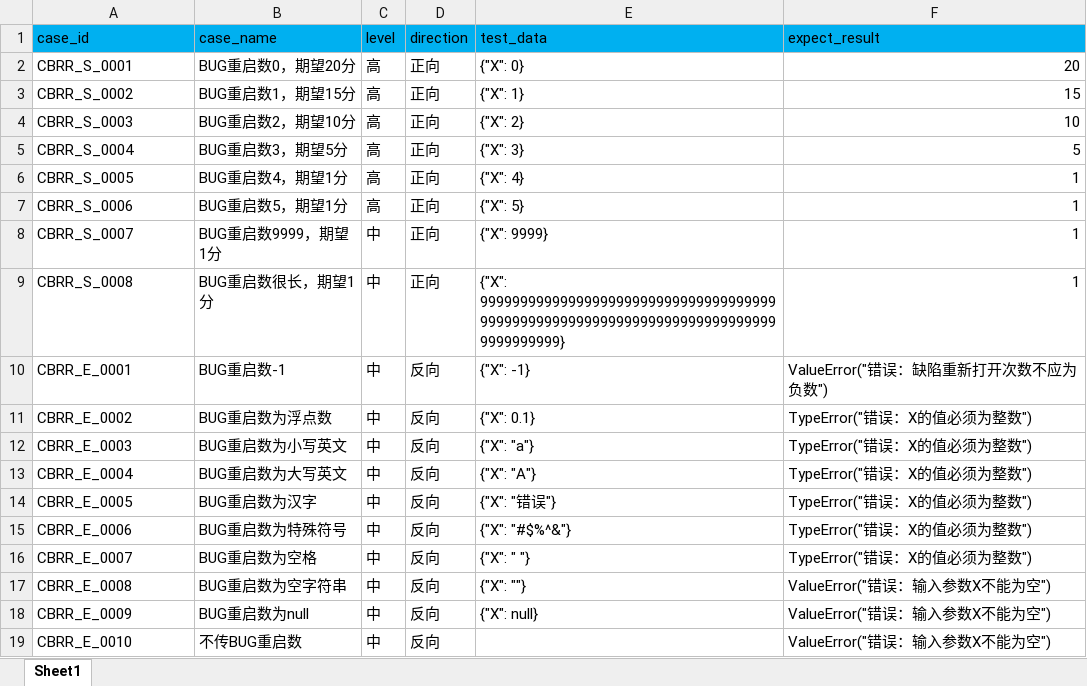
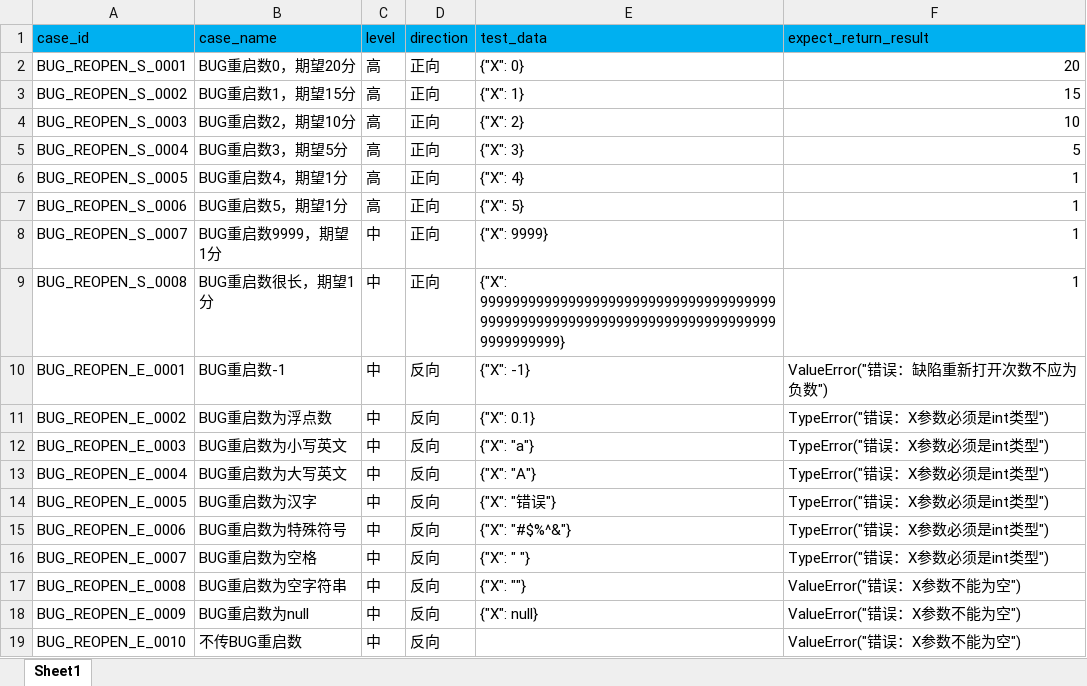
Before and after one commit to HateBin/SoftwareQualityRating, an Excel workbook: test_program/test_data/calculate_bug_reopen_rating_case.xlsx, sheet Sheet1, drawn as a sheet; values as stored, in another font and other column widths than the file's, no borders; the diff names each change by its address in the sheet, - before the commit and + after, or states it on an @@ line.

Commit message:
feat(test_program): 实现软件质量评级测试功能
- 新增测试用例读取功能，支持从 Excel 文件中读取测试数据- 创建基础测试类 BaseCase，实现通用的测试逻辑
- 添加两个具体的测试类 TestCalculateBugCountRating 和 TestCalculateBugReopenRating
- 新增日志处理模块，实现统一的日志记录功能- 添加项目配置文件，定义日志、测试用例等路径- 新建 pytest 配置文件，设置测试报告输出

```diff
--- a/test_program/test_data/calculate_bug_reopen_rating_case.xlsx (sheet Sheet1)
+++ b/test_program/test_data/calculate_bug_reopen_rating_case.xlsx (sheet Sheet1)
-F1: expect_result
+F1: expect_return_result
-A2 (case_id): CBRR_S_0001
+A2 (case_id): BUG_REOPEN_S_0001
-A3 (case_id): CBRR_S_0002
+A3 (case_id): BUG_REOPEN_S_0002
-A4 (case_id): CBRR_S_0003
+A4 (case_id): BUG_REOPEN_S_0003
-A5 (case_id): CBRR_S_0004
+A5 (case_id): BUG_REOPEN_S_0004
-A6 (case_id): CBRR_S_0005
+A6 (case_id): BUG_REOPEN_S_0005
-A7 (case_id): CBRR_S_0006
+A7 (case_id): BUG_REOPEN_S_0006
-A8 (case_id): CBRR_S_0007
+A8 (case_id): BUG_REOPEN_S_0007
-A9 (case_id): CBRR_S_0008
+A9 (case_id): BUG_REOPEN_S_0008
-A10 (case_id): CBRR_E_0001
+A10 (case_id): BUG_REOPEN_E_0001
-A11 (case_id): CBRR_E_0002
+A11 (case_id): BUG_REOPEN_E_0002
-F11:F16 (expect_return_result): TypeError("错误：X的值必须为整数")
+F11:F16 (expect_return_result): TypeError("错误：X参数必须是int类型")
-A12 (case_id): CBRR_E_0003
+A12 (case_id): BUG_REOPEN_E_0003
-A13 (case_id): CBRR_E_0004
+A13 (case_id): BUG_REOPEN_E_0004
-A14 (case_id): CBRR_E_0005
+A14 (case_id): BUG_REOPEN_E_0005
-A15 (case_id): CBRR_E_0006
+A15 (case_id): BUG_REOPEN_E_0006
-A16 (case_id): CBRR_E_0007
+A16 (case_id): BUG_REOPEN_E_0007
-A17 (case_id): CBRR_E_0008
+A17 (case_id): BUG_REOPEN_E_0008
-F17:F19 (expect_return_result): ValueError("错误：输入参数X不能为空")
+F17:F19 (expect_return_result): ValueError("错误：X参数不能为空")
-A18 (case_id): CBRR_E_0009
+A18 (case_id): BUG_REOPEN_E_0009
-A19 (case_id): CBRR_E_0010
+A19 (case_id): BUG_REOPEN_E_0010
```
Also changed, not shown: test_program/test_data/calculate_bug_count_rating_case.xlsx, 15 other files.
